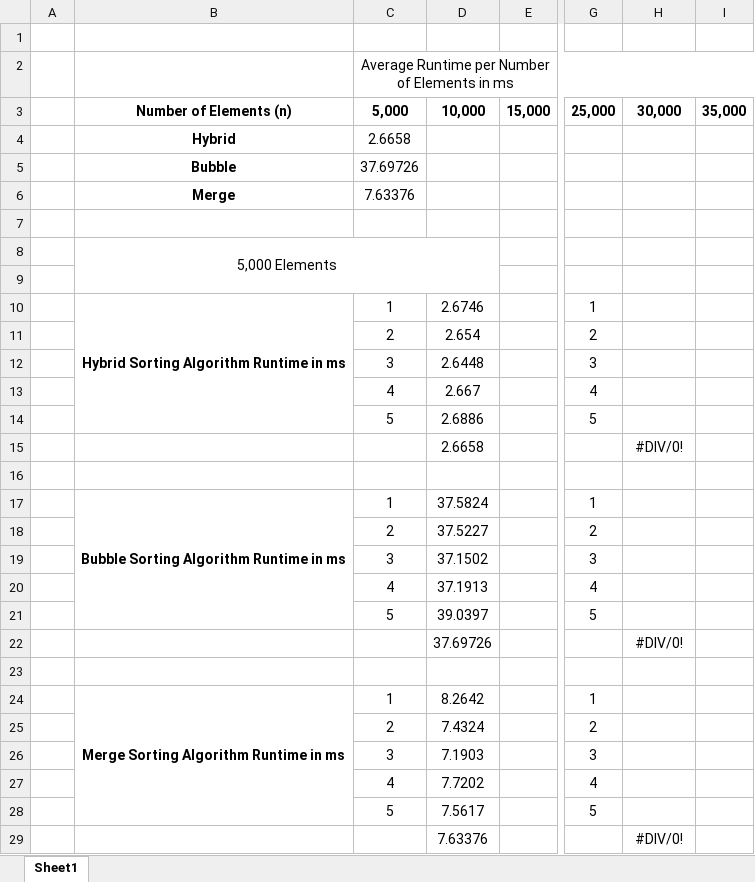
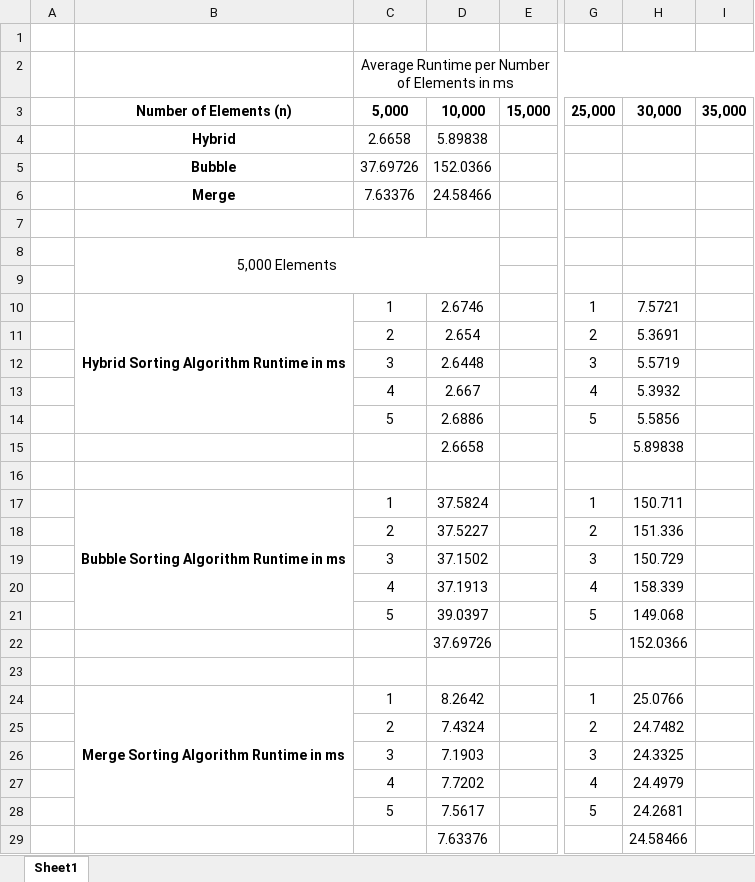
Before and after one commit to HarV1821/BubbleMergeHybridSort, an Excel workbook: z_HybridAlgorithmResults.xlsx, sheet Sheet1, drawn as a sheet; only a part is shown, gaps mark what is left out; values as stored, in another font and other column widths than the file's, no borders; the diff names each change by its address in the sheet, - before the commit and + after, or states it on an @@ line.

Commit message:
Added Testing Results for 10k Elements

```diff
--- a/z_HybridAlgorithmResults.xlsx (sheet Sheet1)
+++ b/z_HybridAlgorithmResults.xlsx (sheet Sheet1)
-D4: (empty)
+D4: 5.89838
-D5: (empty)
+D5: 152.0366
-D6: (empty)
+D6: 24.58466
-H10: (empty)
+H10: 7.5721
-H11: (empty)
+H11: 5.3691
-H12: (empty)
+H12: 5.5719
-H13: (empty)
+H13: 5.3932
-H14: (empty)
+H14: 5.5856
-H15: #DIV/0!
+H15: 5.89838
-H17: (empty)
+H17: 150.711
-H18: (empty)
+H18: 151.336
-H19: (empty)
+H19: 150.729
-H20: (empty)
+H20: 158.339
-H21: (empty)
+H21: 149.068
-H22: #DIV/0!
+H22: 152.0366
-H24: (empty)
+H24: 25.0766
-H25: (empty)
+H25: 24.7482
-H26: (empty)
+H26: 24.3325
-H27: (empty)
+H27: 24.4979
-H28: (empty)
+H28: 24.2681
-H29: #DIV/0!
+H29: 24.58466
```
Also changed, not shown: 27 other files.
